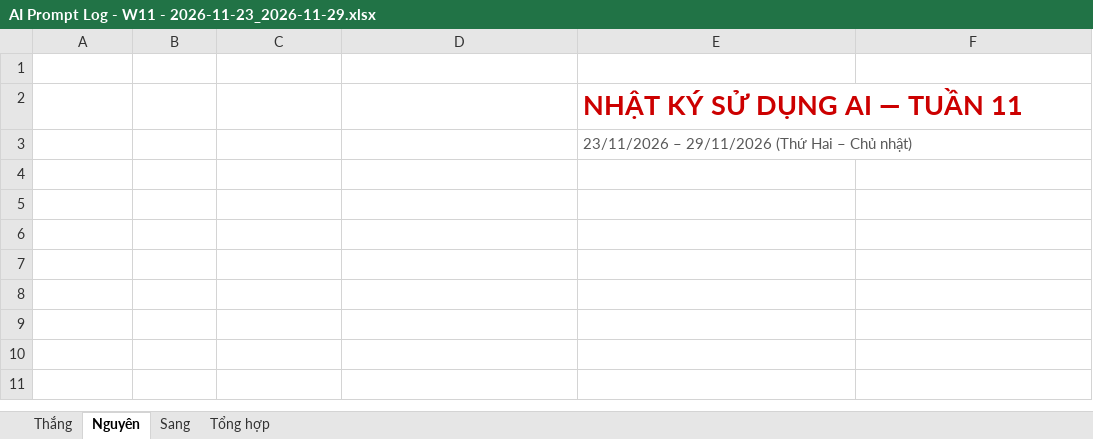
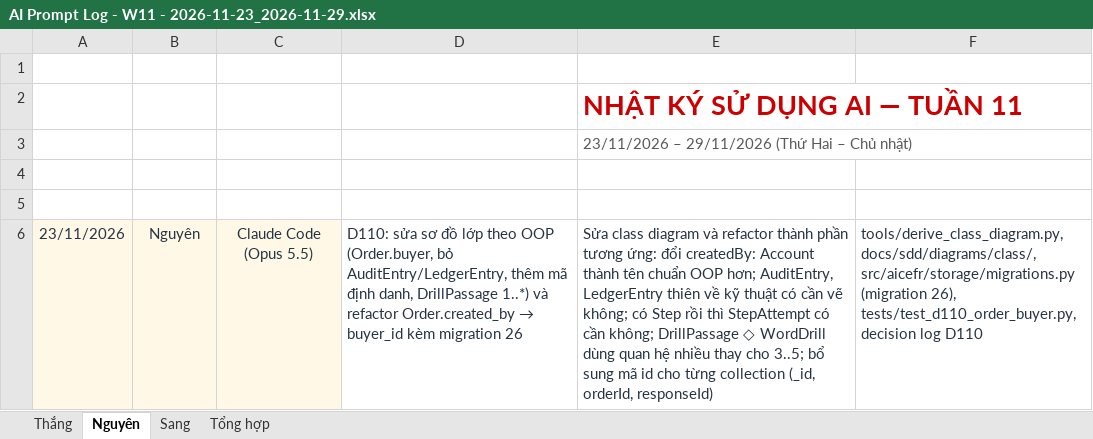
Before and after one commit to ThanhSangLouis/ai-assessor-cefr, an Excel workbook: docs/evidence/tc2-3-ai-usage/AI Prompt Log - W11 - 2026-11-23_2026-11-29.xlsx, sheet Nguyên, drawn as a sheet; values as stored, in another font and other column widths than the file's, no borders; table styles not drawn; the diff names each change by its address in the sheet, - before the commit and + after, or states it on an @@ line.

Commit message:
Sơ đồ lớp theo hướng đối tượng; Order.buyer thay createdBy (D110)
- Order.createdBy: Account đổi thành buyer: Account. Code: Order.created_by
  thành buyer_id (billing_repository, billing/service, billing_api);
  migration 26 đổi tên trường created_by của collection order sang buyer_id,
  giữ nguyên giá trị, đổi chỉ mục i_created_by sang i_buyer_id; cập nhật
  schema_core.json.
- Bỏ khỏi sơ đồ lớp hai lớp ghi chép kỹ thuật AuditEntry (audit_log) và
  LedgerEntry (ledger) cùng LedgerState, MeteredAction; vẫn có trong code,
  ERD và từ điển dữ liệu.
- Giữ StepAttempt: Step là nội dung bài trong Lesson, StepAttempt là một
  lần nói của học viên ở một bước.
- DrillPassage ◇ WordDrill ghi 1..* thay cho 3..5 (3–5 từ là luật chọn từ
  ở coach/passage.py, không phải giới hạn quan hệ).
- Mỗi thực thể ghi mã định danh (orderId, responseId, ...); _id không ghi.
- Sơ đồ còn 19 lớp, 7 kiểu liệt kê, 43 quan hệ; dựng lại 02_class_core,
  02_class_detailed bằng derive_class_diagram.py, sửa 02_class.drawio và
  gen_class_diagram.py; xuất lại ba ảnh PNG.
- Test: test_d110_order_buyer.py (đơn mới lưu buyer_id, migration 26),
  test_class_diagram_in_code.py cập nhật bảng ánh xạ.
- Tài liệu: README class/, SDD, thiết kế gọn sơ đồ lớp và collection,
  TU_DIEN_DU_LIEU, decision log D110 (PROPOSED), log AI tuần 11.

```diff
--- a/docs/evidence/tc2-3-ai-usage/AI Prompt Log - W11 - 2026-11-23_2026-11-29.xlsx (sheet Nguyên)
+++ b/docs/evidence/tc2-3-ai-usage/AI Prompt Log - W11 - 2026-11-23_2026-11-29.xlsx (sheet Nguyên)
+row 6: 23/11/2026 | Nguyên | Claude Code (Opus 5.5) | D110: sửa sơ đồ lớp theo OOP (Order.buyer, bỏ AuditEntry/LedgerEntry, thêm mã định danh, DrillPassage 1..*) và refactor Order.created_by → buyer_id kèm migration 26 | Sửa class diagram và refactor thành phần tương ứng: đổi createdBy: Account thành tên chuẩn OOP hơn; AuditEntry, LedgerEntry thiên về kỹ thuật có cần vẽ không; có Step rồi thì StepAttempt có cần không; DrillPassage ◇ WordDrill dùng quan hệ nhiều thay cho 3..5; bổ sung mã id cho từng collection (_id, orderId, responseId) | tools/derive_class_diagram.py, docs/sdd/diagrams/class/, src/aicefr/storage/migrations.py (migration 26), tests/test_d110_order_buyer.py, decision log D110
```
Also changed, not shown: sheet Tổng hợp, 20 other files.
